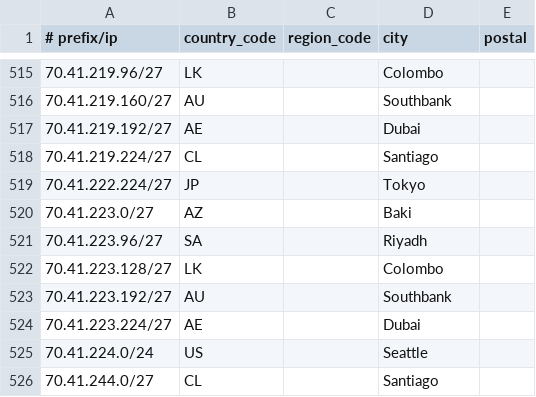
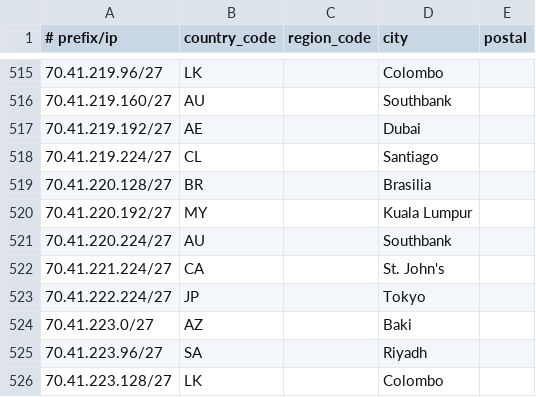
Before and after one commit to Viasat/geofeed, a CSV file: geofeed.csv, drawn as a sheet; only a part is shown, gaps mark what is left out; the shorter side is filled out with more unchanged rows; the diff names each change by its address in the sheet, - before the commit and + after, or states it on an @@ line.

Commit message:
viasat geofeed

```diff
--- a/geofeed.csv
+++ b/geofeed.csv
+row 519: 70.41.220.128/27 | BR |  | Brasilia
+row 520: 70.41.220.192/27 | MY |  | Kuala Lumpur
+row 521: 70.41.220.224/27 | AU |  | Southbank
+row 522: 70.41.221.224/27 | CA |  | St. John's
```
